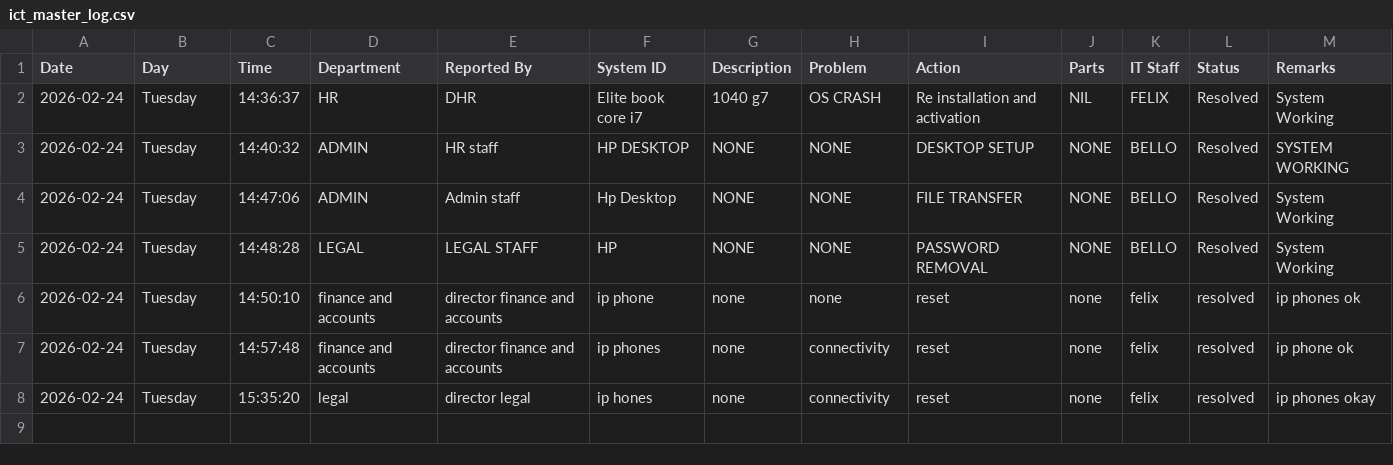
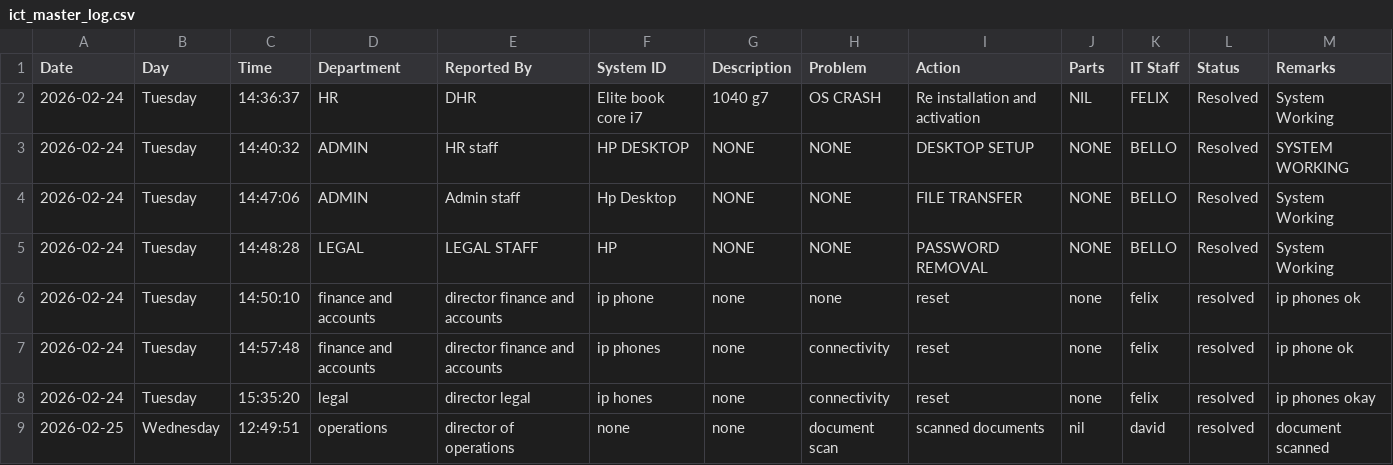
Before and after one commit to motechbello1/ICT-Report-Portal, a CSV file: ict_master_log.csv, drawn as a sheet; the diff names each change by its address in the sheet, - before the commit and + after, or states it on an @@ line.

Commit message:
Auto-sync ict_master_log.csv

```diff
--- a/ict_master_log.csv
+++ b/ict_master_log.csv
+row 9: 2026-02-25 | Wednesday | 12:49:51 | operations | director of operations | none | none | document scan | scanned documents | nil | david | resolved | document scanned
```
